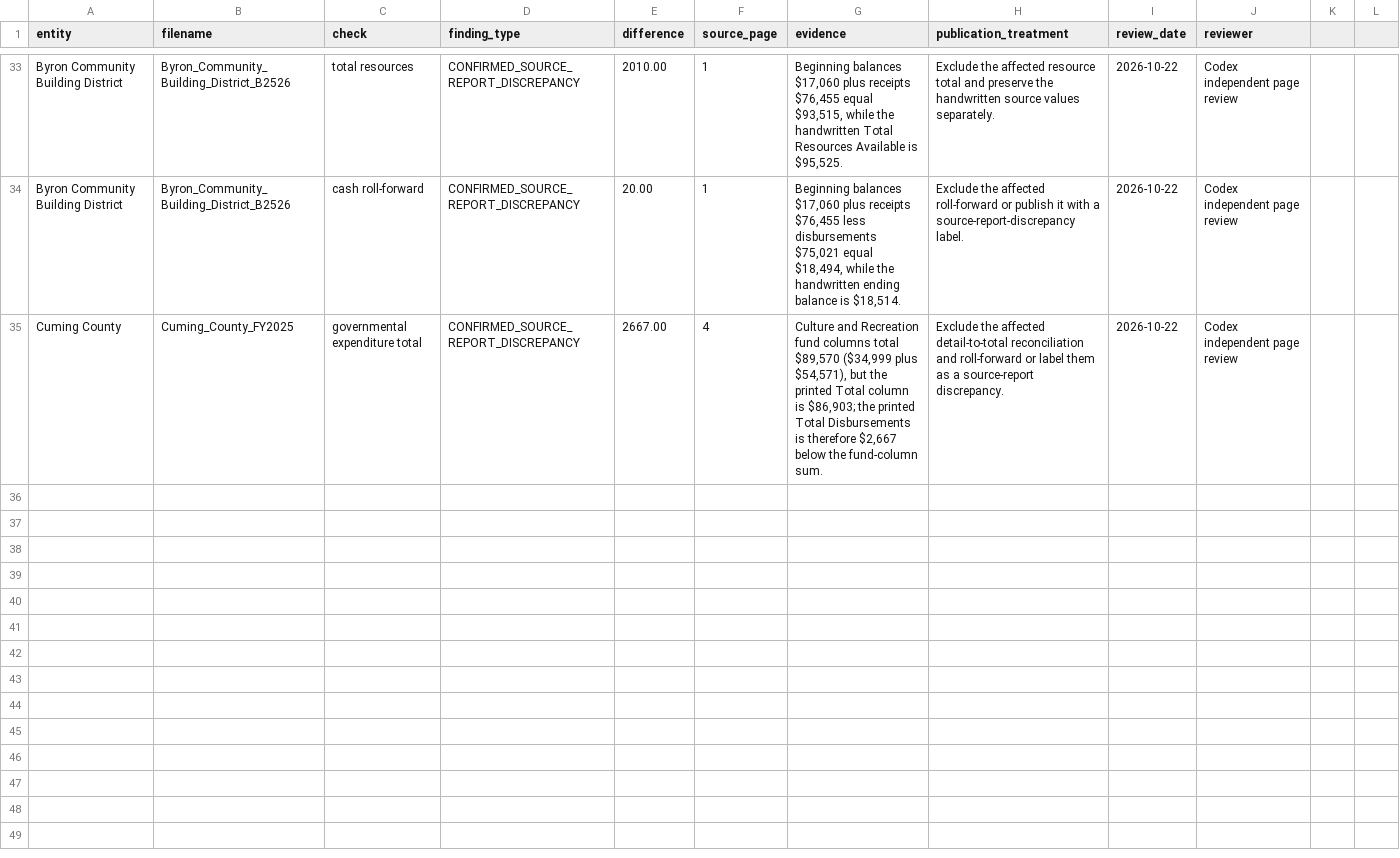
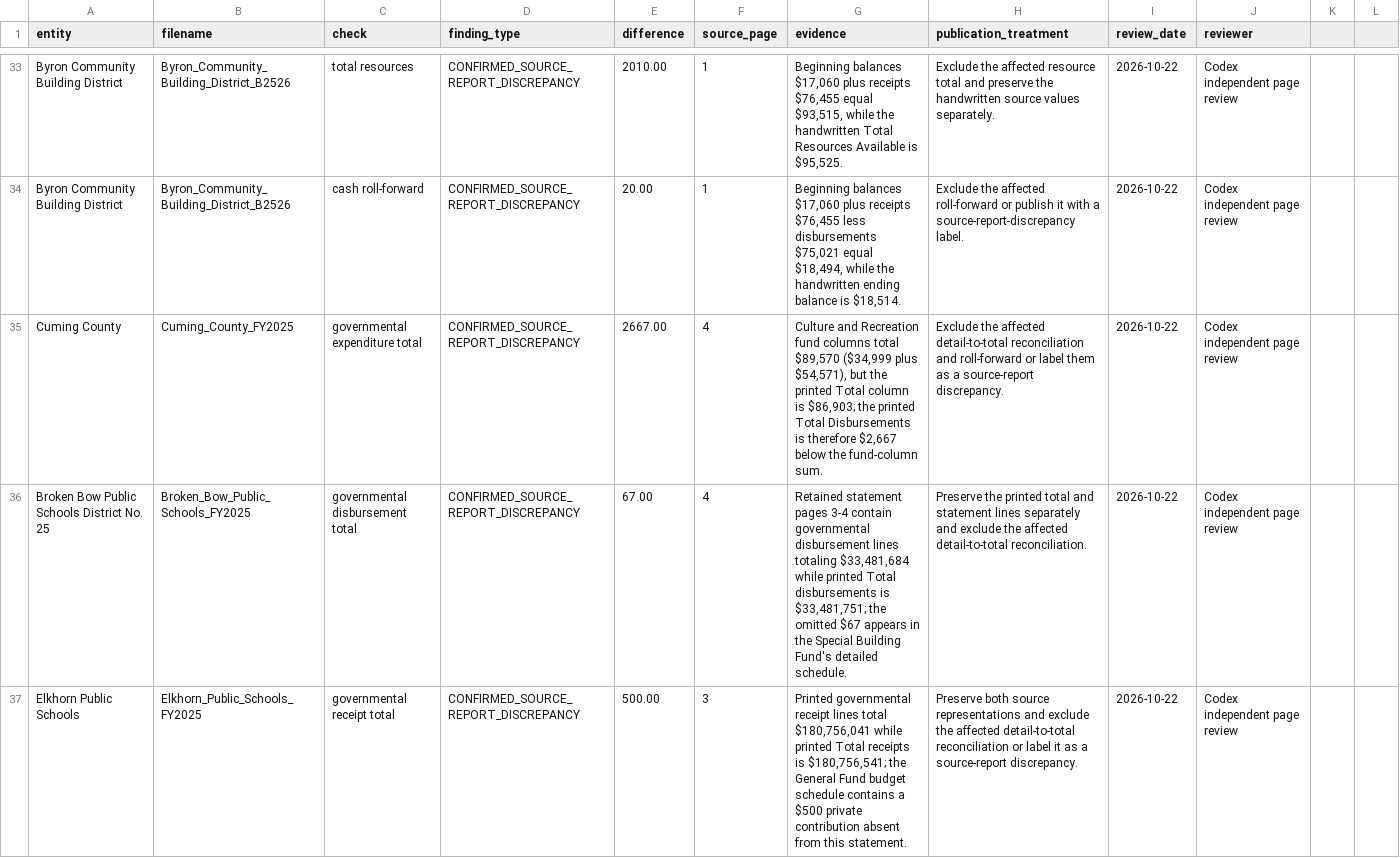
Before and after one commit to trltrl12/Nebraska-Audit-Validation, a CSV file: records/investigation_log.csv, drawn as a sheet; only a part is shown, gaps mark what is left out; the diff covers the shown part only; the diff names each change by its address in the sheet, - before the commit and + after, or states it on an @@ line.

```diff
--- a/records/investigation_log.csv
+++ b/records/investigation_log.csv
+row 36: Broken Bow Public Schools District No. 25 | Broken_Bow_Public_Schools_FY2025 | governmental disbursement total | CONFIRMED_SOURCE_REPORT_DISCREPANCY | 67.00 | 4 | Retained statement pages 3-4 contain governmental disbursement lines totaling $33,481,684 while printed Total disbursements is $33,481,751; the omitted $67 appears in the Special Building Fund's detailed schedule. | Preserve the printed total and statement lines separately and exclude the affected detail-to-total reconciliation. | 2026-10-22 | Codex independent page review
+row 37: Elkhorn Public Schools | Elkhorn_Public_Schools_FY2025 | governmental receipt total | CONFIRMED_SOURCE_REPORT_DISCREPANCY | 500.00 | 3 | Printed governmental receipt lines total $180,756,041 while printed Total receipts is $180,756,541; the General Fund budget schedule contains a $500 private contribution absent from this statement. | Preserve both source representations and exclude the affected detail-to-total reconciliation or label it as a source-report discrepancy. | 2026-10-22 | Codex independent page review
```
Also changed, not shown: 2 added rows elsewhere in this file, 2 other files.
